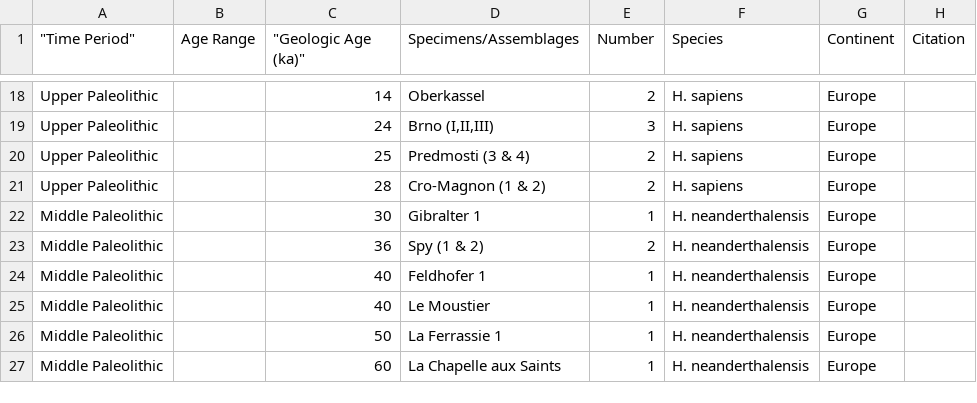
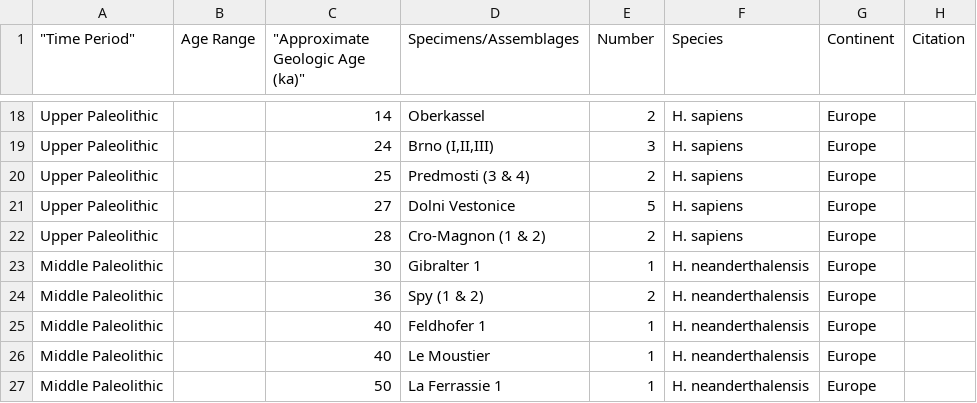
Before and after one commit to cusisom/Research_Methods, a CSV file: Book1.csv, drawn as a sheet; only a part is shown, gaps mark what is left out; the shorter side is filled out with more unchanged rows; the diff names each change by its address in the sheet, - before the commit and + after, or states it on an @@ line.

```diff
--- a/Book1.csv
+++ b/Book1.csv
-C1: "Geologic Age (ka)"
+C1: "Approximate Geologic Age (ka)"
+row 21: Upper Paleolithic |  | 27 | Dolni Vestonice | 5 | H. sapiens | Europe
```
Also changed, not shown: 49 other files.
